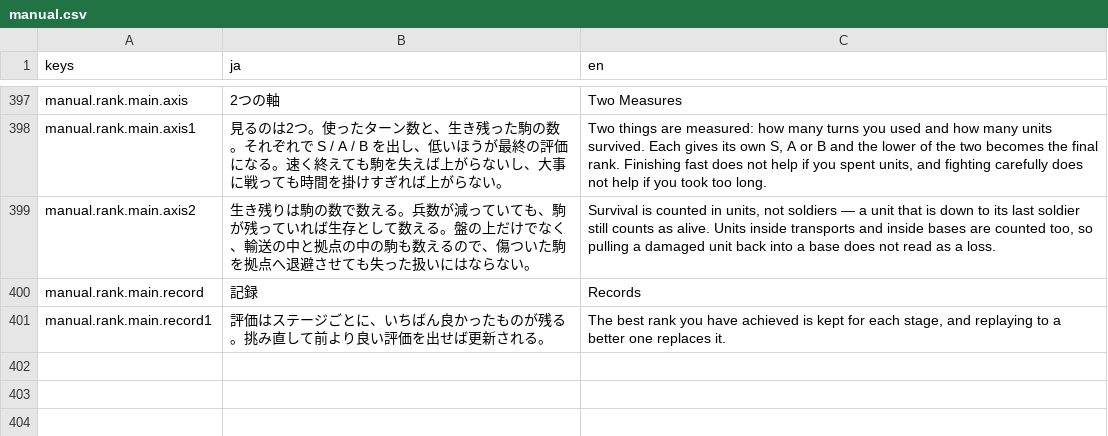
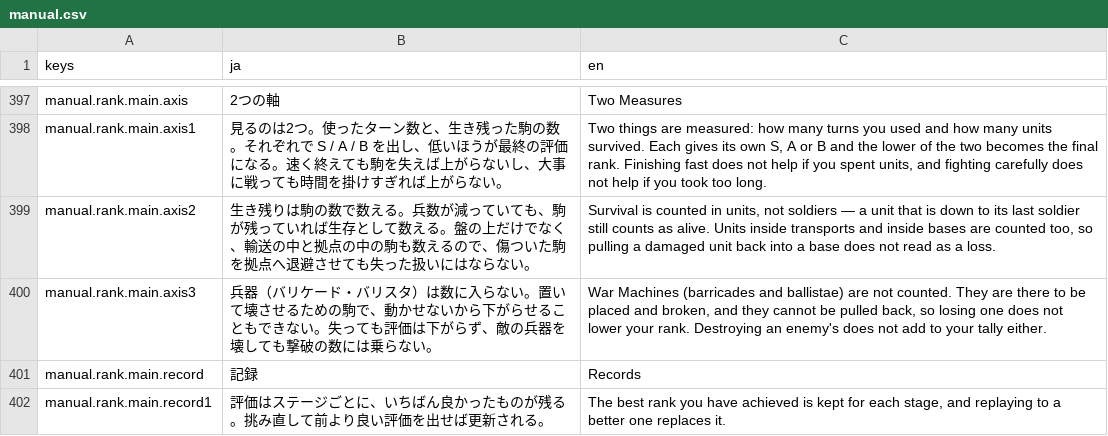
Before and after one commit to sway11466/senaris, a CSV file: godot/data/i18n/manual.csv, drawn as a sheet; only a part is shown, gaps mark what is left out.

Commit message:
feat(rank): 戦果の生存・撃破から兵器を外す
移動0で退避もできず「置いて壊させる」駒なので、使うほど生存率が
落ちるのでは盤に置く判断とランクが逆を向く。敵の兵器を壊した数も
撃破に乗せない。

戦果票では生存・撃破の見出しに印を打ち、明細の下の脚注で受ける
（脚注だけだと直前の撃破の行にしか掛かって見えない）。兵器の出ない
ステージでも常に出す。

ステージJSONの survival_s/_a は据え置き＝分母が減るぶん要求が上がる。
実プレイで詰める。

```diff
--- a/godot/data/i18n/manual.csv
+++ b/godot/data/i18n/manual.csv
@@ -399,2 +399,3 @@ manual.rank.main.axis1,見るのは2つ。使ったターン数と、生き残
 manual.rank.main.axis2,生き残りは駒の数で数える。兵数が減っていても、駒が残っていれば生存として数える。盤の上だけでなく、輸送の中と拠点の中の駒も数えるので、傷ついた駒を拠点へ退避させても失った扱いにはならない。,"Survival is counted in units, not soldiers — a unit that is down to its last soldier still counts as alive. Units inside transports and inside bases are counted too, so pulling a damaged unit back into a base does not read as a loss."
+manual.rank.main.axis3,兵器（バリケード・バリスタ）は数に入らない。置いて壊させるための駒で、動かせないから下がらせることもできない。失っても評価は下がらず、敵の兵器を壊しても撃破の数には乗らない。,"War Machines (barricades and ballistae) are not counted. They are there to be placed and broken, and they cannot be pulled back, so losing one does not lower your rank. Destroying an enemy's does not add to your tally either."
 manual.rank.main.record,記録,Records
```
Also changed, not shown: godot/data/i18n/ui.csv, 13 other files.
